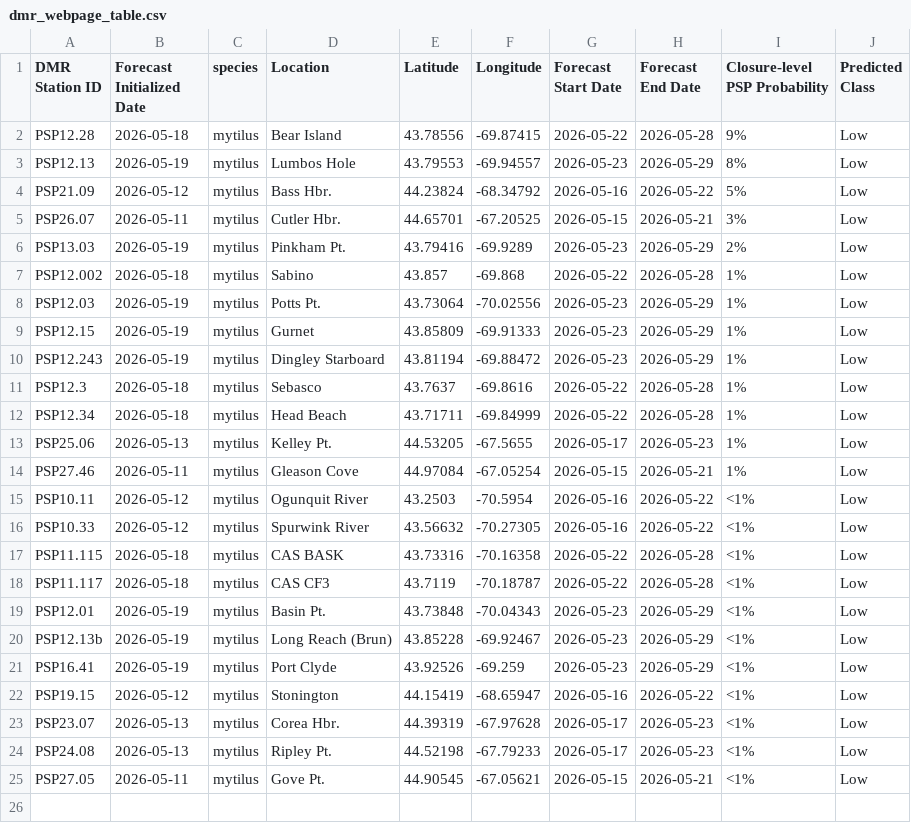
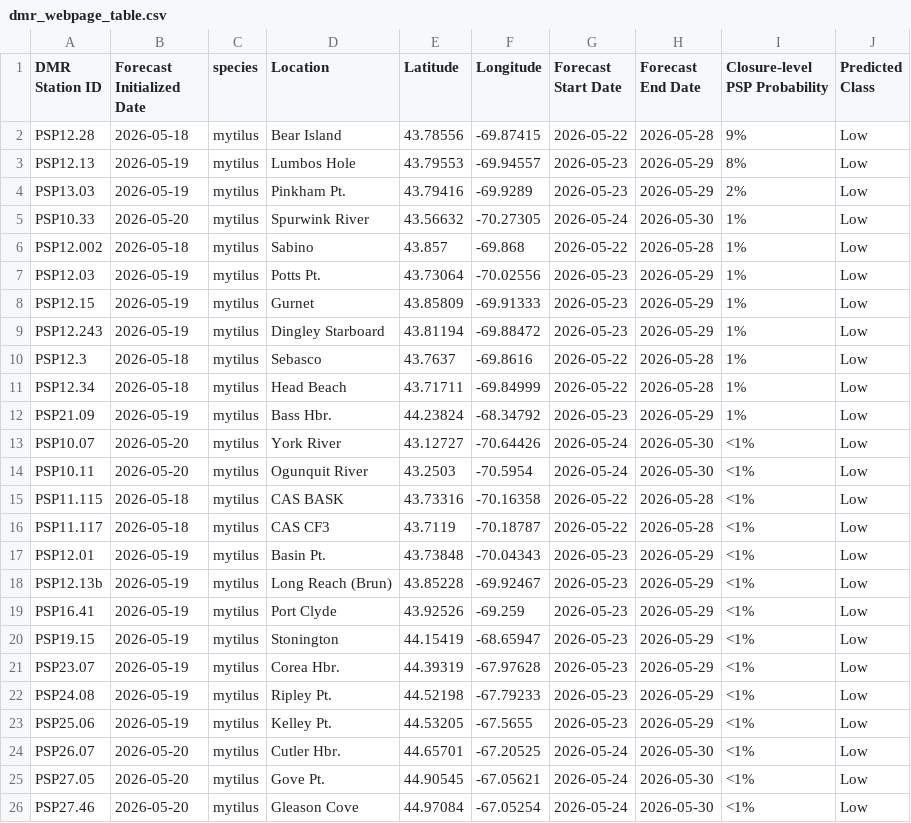
Before and after one commit to BigelowLab/pspforecast, a CSV file: inst/forecastdb/dmr_webpage_table.csv, drawn as a sheet.

```diff
--- a/inst/forecastdb/dmr_webpage_table.csv
+++ b/inst/forecastdb/dmr_webpage_table.csv
@@ -3,5 +3,4 @@ PSP12.28,2026-05-18,mytilus,Bear Island,43.78556,-69.87415,2026-05-22,2026-05-28
 PSP12.13,2026-05-19,mytilus,Lumbos Hole,43.79553,-69.94557,2026-05-23,2026-05-29,8%,Low
-PSP21.09,2026-05-12,mytilus,Bass Hbr.,44.23824,-68.34792,2026-05-16,2026-05-22,5%,Low
-PSP26.07,2026-05-11,mytilus,Cutler Hbr.,44.65701,-67.20525,2026-05-15,2026-05-21,3%,Low
 PSP13.03,2026-05-19,mytilus,Pinkham Pt.,43.79416,-69.9289,2026-05-23,2026-05-29,2%,Low
+PSP10.33,2026-05-20,mytilus,Spurwink River,43.56632,-70.27305,2026-05-24,2026-05-30,1%,Low
 PSP12.002,2026-05-18,mytilus,Sabino,43.857,-69.868,2026-05-22,2026-05-28,1%,Low
@@ -12,6 +11,5 @@ PSP12.3,2026-05-18,mytilus,Sebasco,43.7637,-69.8616,2026-05-22,2026-05-28,1%,Low
 PSP12.34,2026-05-18,mytilus,Head Beach,43.71711,-69.84999,2026-05-22,2026-05-28,1%,Low
-PSP25.06,2026-05-13,mytilus,Kelley Pt.,44.53205,-67.5655,2026-05-17,2026-05-23,1%,Low
-PSP27.46,2026-05-11,mytilus,Gleason Cove,44.97084,-67.05254,2026-05-15,2026-05-21,1%,Low
-PSP10.11,2026-05-12,mytilus,Ogunquit River,43.2503,-70.5954,2026-05-16,2026-05-22,<1%,Low
-PSP10.33,2026-05-12,mytilus,Spurwink River,43.56632,-70.27305,2026-05-16,2026-05-22,<1%,Low
+PSP21.09,2026-05-19,mytilus,Bass Hbr.,44.23824,-68.34792,2026-05-23,2026-05-29,1%,Low
+PSP10.07,2026-05-20,mytilus,York River,43.12727,-70.64426,2026-05-24,2026-05-30,<1%,Low
+PSP10.11,2026-05-20,mytilus,Ogunquit River,43.2503,-70.5954,2026-05-24,2026-05-30,<1%,Low
 PSP11.115,2026-05-18,mytilus,CAS BASK,43.73316,-70.16358,2026-05-22,2026-05-28,<1%,Low
@@ -21,5 +19,8 @@ PSP12.13b,2026-05-19,mytilus,Long Reach (Brun),43.85228,-69.92467,2026-05-23,202
 PSP16.41,2026-05-19,mytilus,Port Clyde,43.92526,-69.259,2026-05-23,2026-05-29,<1%,Low
-PSP19.15,2026-05-12,mytilus,Stonington,44.15419,-68.65947,2026-05-16,2026-05-22,<1%,Low
-PSP23.07,2026-05-13,mytilus,Corea Hbr.,44.39319,-67.97628,2026-05-17,2026-05-23,<1%,Low
-PSP24.08,2026-05-13,mytilus,Ripley Pt.,44.52198,-67.79233,2026-05-17,2026-05-23,<1%,Low
-PSP27.05,2026-05-11,mytilus,Gove Pt.,44.90545,-67.05621,2026-05-15,2026-05-21,<1%,Low
+PSP19.15,2026-05-19,mytilus,Stonington,44.15419,-68.65947,2026-05-23,2026-05-29,<1%,Low
+PSP23.07,2026-05-19,mytilus,Corea Hbr.,44.39319,-67.97628,2026-05-23,2026-05-29,<1%,Low
+PSP24.08,2026-05-19,mytilus,Ripley Pt.,44.52198,-67.79233,2026-05-23,2026-05-29,<1%,Low
+PSP25.06,2026-05-19,mytilus,Kelley Pt.,44.53205,-67.5655,2026-05-23,2026-05-29,<1%,Low
+PSP26.07,2026-05-20,mytilus,Cutler Hbr.,44.65701,-67.20525,2026-05-24,2026-05-30,<1%,Low
+PSP27.05,2026-05-20,mytilus,Gove Pt.,44.90545,-67.05621,2026-05-24,2026-05-30,<1%,Low
+PSP27.46,2026-05-20,mytilus,Gleason Cove,44.97084,-67.05254,2026-05-24,2026-05-30,<1%,Low
```
Also changed, not shown: inst/forecastdb/current_forecast.csv, 8 other files.
